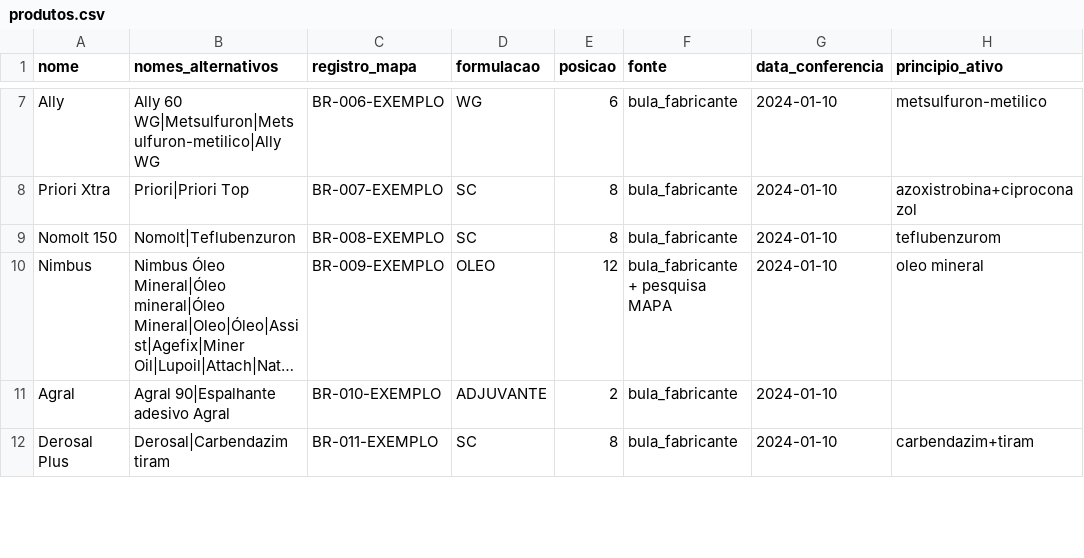
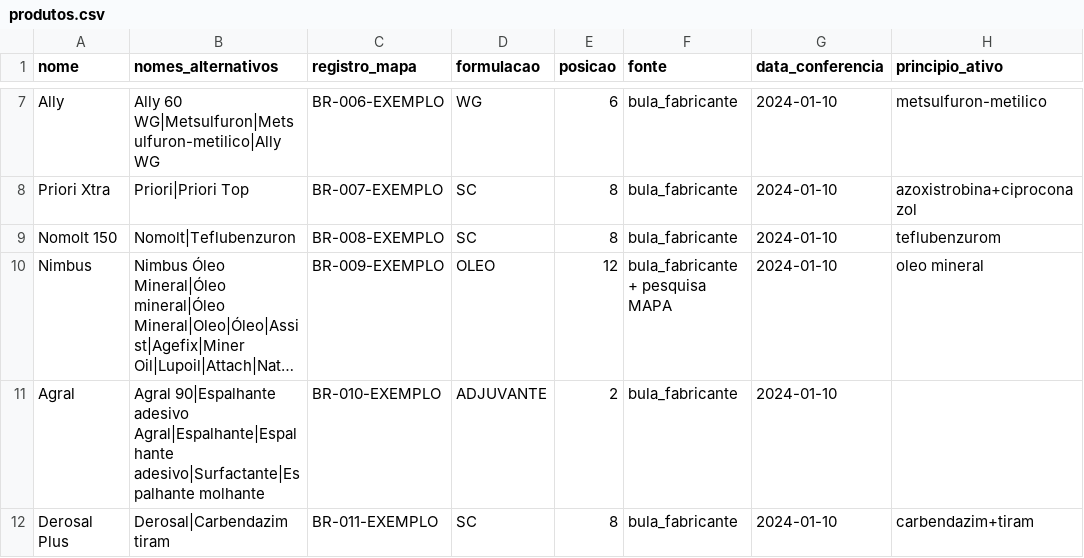
Before and after one commit to eduardopulveragro-bit/MisturaCaldas, a CSV file: data/produtos.csv, drawn as a sheet; only a part is shown, gaps mark what is left out; long unchanged cells end in …; the diff covers the shown part only; the diff names each change by its address in the sheet, - before the commit and + after, or states it on an @@ line.

```diff
--- a/data/produtos.csv
+++ b/data/produtos.csv
-B11 (nomes_alternativos): …90|Espalhante adesivo Agral
+B11 (nomes_alternativos): …90|Espalhante adesivo Agral|Espalhante|Espalhante adesivo|Surfactante|Espalhante molhante
```
Also changed, not shown: 5 edited cells elsewhere in this file.
